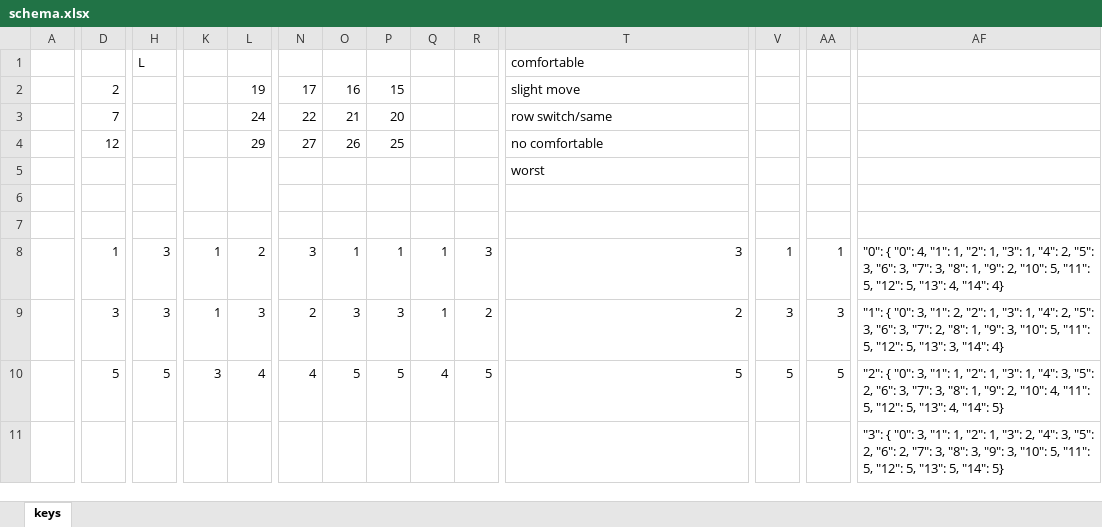
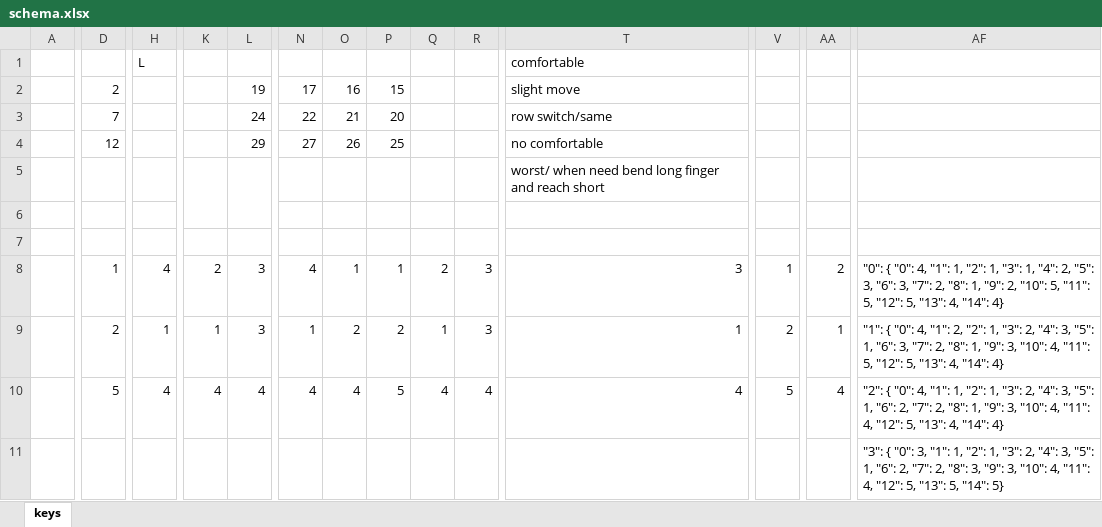
Before and after one commit to sgaliamov/ergo-balance, an Excel workbook: data/schema.xlsx, sheet keys, drawn as a sheet; only a part is shown, gaps mark what is left out; values as stored, in another font and other column widths than the file's, no cell formats; the diff covers the shown part only; the diff names each change by its address in the sheet, - before the commit and + after, or states it on an @@ line.

```diff
--- a/data/schema.xlsx (sheet keys)
+++ b/data/schema.xlsx (sheet keys)
-T5: worst
+T5: worst/ when need bend long finger and reach short
-H8: 3
+H8: 4
-K8: 1
+K8: 2
-L8: 2
+L8: 3
-N8: 3
+N8: 4
-Q8: 1
+Q8: 2
-AA8: 1
+AA8: 2
-AF8: …3, "7": 3, "8": 1,…
+AF8: …3, "7": 2, "8": 1,…
-D9: 3
+D9: 2
-H9: 3
+H9: 1
-N9: 2
+N9: 1
-O9: 3
+O9: 2
-P9: 3
+P9: 2
-R9: 2
+R9: 3
-T9: 2
+T9: 1
-V9: 3
+V9: 2
-AA9: 3
+AA9: 1
-AF9: …{ "0": 3, "1": 2, "2": 1, "3": 1, "4": 2, "5": 3, "6": 3, "7": 2, "8": 1, "9": 3, "10": 5, "11": 5, "12": 5, "13": 3, "14": 4}
+AF9: …{ "0": 4, "1": 2, "2": 1, "3": 2, "4": 3, "5": 1, "6": 3, "7": 2, "8": 1, "9": 3, "10": 4, "11": 5, "12": 5, "13": 4, "14": 4}
-H10: 5
+H10: 4
-K10: 3
+K10: 4
-O10: 5
+O10: 4
-R10: 5
+R10: 4
-T10: 5
+T10: 4
-AA10: 5
+AA10: 4
-AF10: …{ "0": 3, "1": 1, "2": 1, "3": 1, "4": 3, "5": 2, "6": 3, "7": 3, "8": 1, "9": 2, "10": 4, "11": 5, "12": 5, "13": 4, "14": 5}
+AF10: …{ "0": 4, "1": 1, "2": 1, "3": 2, "4": 3, "5": 1, "6": 2, "7": 2, "8": 1, "9": 3, "10": 4, "11": 4, "12": 5, "13": 4, "14": 4}
-AF11: …3, "5": 2, "6": 2, "7": 3, "8": 3, "9": 3, "10": 5, "11": 5, "12": 5,…
+AF11: …3, "5": 1, "6": 2, "7": 2, "8": 3, "9": 3, "10": 4, "11": 4, "12": 5,…
```
Also changed, not shown: 100 edited cells elsewhere in this sheet, cell formats, 2 other files.
